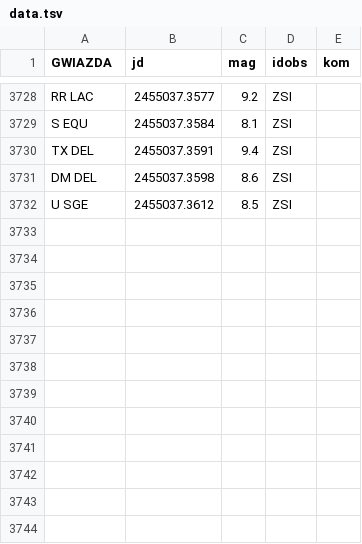
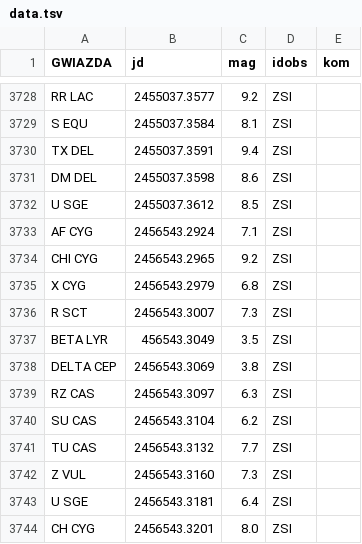
Before and after one commit to zsiciarz/variable-star-obs, a TSV file: data.tsv, drawn as a sheet; only a part is shown, gaps mark what is left out; the diff names each change by its address in the sheet, - before the commit and + after, or states it on an @@ line.

Commit message:
Added observations from 2013-09-07.

```diff
--- a/data.tsv
+++ b/data.tsv
+row 3733: AF CYG | 2456543.2924 | 7.1 | ZSI
+row 3734: CHI CYG | 2456543.2965 | 9.2 | ZSI
+row 3735: X CYG | 2456543.2979 | 6.8 | ZSI
+row 3736: R SCT | 2456543.3007 | 7.3 | ZSI
+row 3737: BETA LYR | 456543.3049 | 3.5 | ZSI
+row 3738: DELTA CEP | 2456543.3069 | 3.8 | ZSI
+row 3739: RZ CAS | 2456543.3097 | 6.3 | ZSI
+row 3740: SU CAS | 2456543.3104 | 6.2 | ZSI
+row 3741: TU CAS | 2456543.3132 | 7.7 | ZSI
+row 3742: Z VUL | 2456543.3160 | 7.3 | ZSI
+row 3743: U SGE | 2456543.3181 | 6.4 | ZSI
+row 3744: CH CYG | 2456543.3201 | 8.0 | ZSI
```
